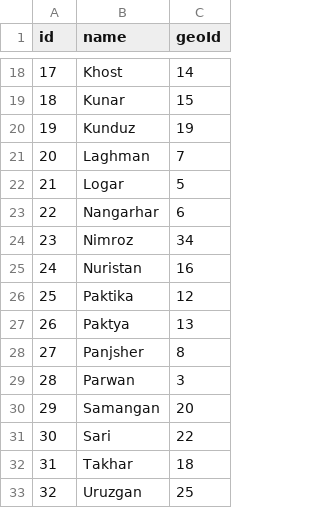
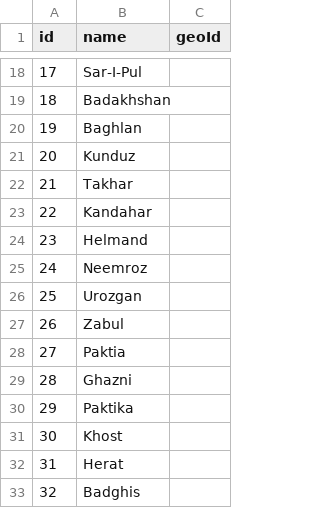
Before and after one commit to nditech/af-elections-data, a CSV file: 2004-presidential/provinces.csv, drawn as a sheet; only a part is shown, gaps mark what is left out; the diff covers the shown part only.

```diff
--- a/2004-presidential/provinces.csv
+++ b/2004-presidential/provinces.csv
@@ -18,16 +18,16 @@ id,name,geoId
-17,Khost,14
-18,Kunar,15
-19,Kunduz,19
-20,Laghman,7
-21,Logar,5
-22,Nangarhar,6
-23,Nimroz,34
-24,Nuristan,16
-25,Paktika,12
-26,Paktya,13
-27,Panjsher,8
-28,Parwan,3
-29,Samangan,20
-30,Sari,22
-31,Takhar,18
-32,Uruzgan,25
+17,Sar-I-Pul,
+18,Badakhshan,
+19,Baghlan,
+20,Kunduz,
+21,Takhar,
+22,Kandahar,
+23,Helmand,
+24,Neemroz,
+25,Urozgan,
+26,Zabul,
+27,Paktia,
+28,Ghazni,
+29,Paktika,
+30,Khost,
+31,Herat,
+32,Badghis,
```
Also changed, not shown: 36 edited cells elsewhere in this file, 2 other files.
